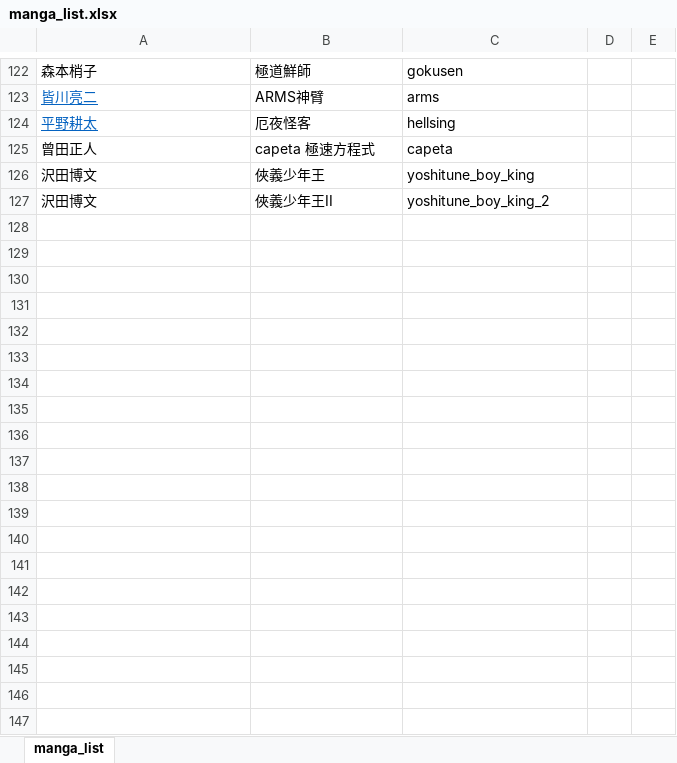
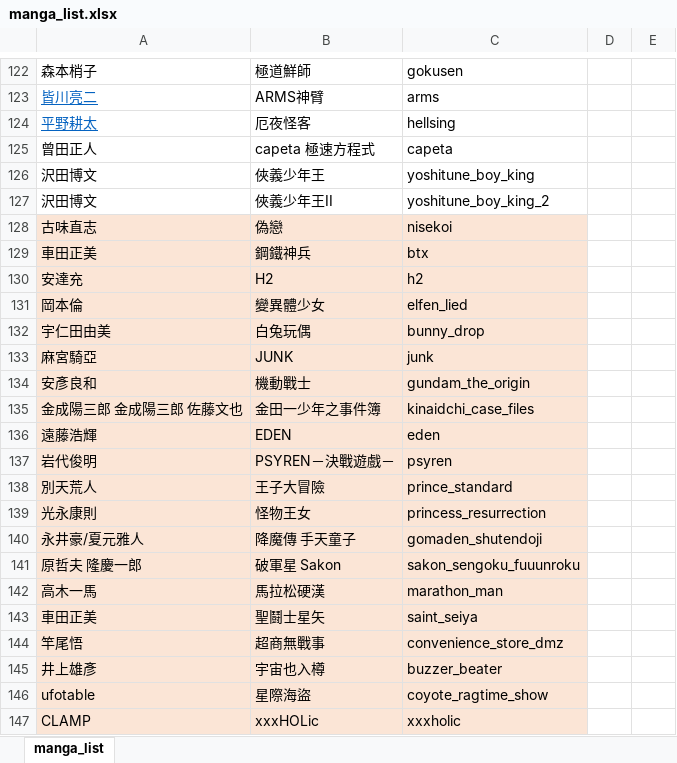
Before and after one commit to tws0002/scripts, an Excel workbook: manga_scripts/manga_list.xlsx, sheet manga_list, drawn as a sheet; only a part is shown, gaps mark what is left out; values as stored, in another font and other column widths than the file's, no borders; the diff covers the shown part only; the diff names each change by its address in the sheet, - before the commit and + after, or states it on an @@ line.

```diff
--- a/manga_scripts/manga_list.xlsx (sheet manga_list)
+++ b/manga_scripts/manga_list.xlsx (sheet manga_list)
+row 128: 古味直志 | 偽戀 | nisekoi
+row 129: 車田正美 | 鋼鐵神兵 | btx
+row 130: 安達充 | H2 | h2
+row 131: 岡本倫 | 變異體少女 | elfen_lied
+row 132: 宇仁田由美 | 白兔玩偶 | bunny_drop
+row 133: 麻宮騎亞 | JUNK | junk
+row 134: 安彥良和 | 機動戰士 | gundam_the_origin
+row 135: 金成陽三郎 金成陽三郎 佐藤文也 | 金田一少年之事件簿 | kinaidchi_case_files
+row 136: 遠藤浩輝 | EDEN | eden
+row 137: 岩代俊明 | PSYREN－決戰遊戲－ | psyren
+row 138: 別天荒人 | 王子大冒險 | prince_standard
+row 139: 光永康則 | 怪物王女 | princess_resurrection
+row 140: 永井豪/夏元雅人 | 降魔傳 手天童子 | gomaden_shutendoji
+row 141: 原哲夫 隆慶一郎 | 破軍星 Sakon | sakon_sengoku_fuuunroku
+row 142: 高木一馬 | 馬拉松硬漢 | marathon_man
+row 143: 車田正美 | 聖鬪士星矢 | saint_seiya
+row 144: 竿尾悟 | 超商無戰事 | convenience_store_dmz
+row 145: 井上雄彥 | 宇宙也入樽 | buzzer_beater
+row 146: ufotable | 星際海盜 | coyote_ragtime_show
+row 147: CLAMP | xxxHOLic | xxxholic
```
Also changed, not shown: 127 added rows elsewhere in this sheet, 5 other files.
